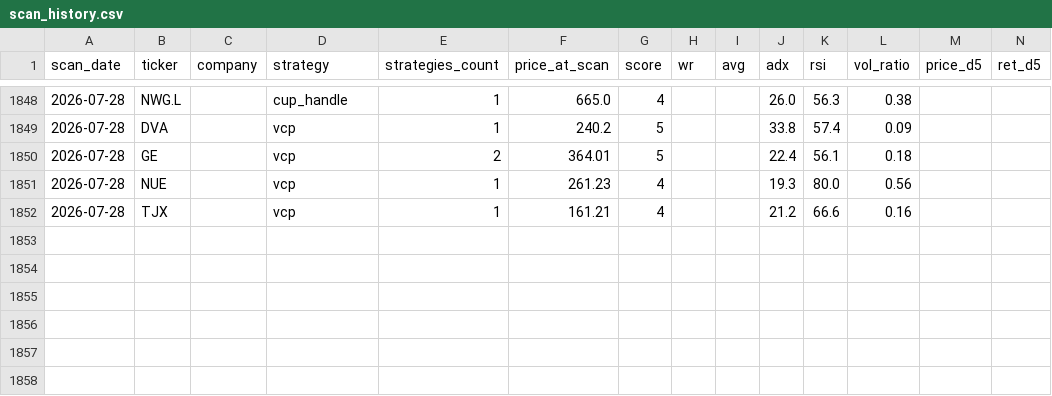
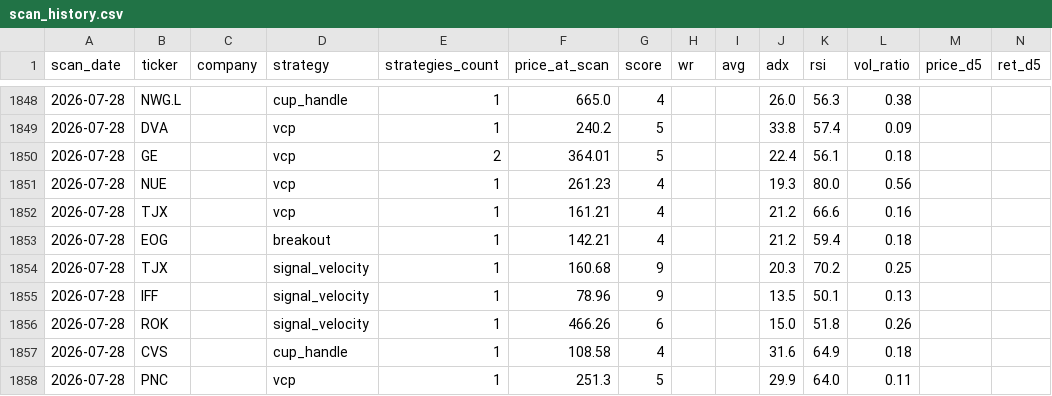
Before and after one commit to Codebreaker89/inflection-market-report, a CSV file: scan_history.csv, drawn as a sheet; only a part is shown, gaps mark what is left out; rows hold the shown columns only; the diff names each change by its address in the sheet, - before the commit and + after, or states it on an @@ line.

```diff
--- a/scan_history.csv
+++ b/scan_history.csv
+row 1853: 2026-07-28 | EOG |  | breakout | 1 | 142.21 | 4 |  |  | 21.2 | 59.4 | 0.18
+row 1854: 2026-07-28 | TJX |  | signal_velocity | 1 | 160.68 | 9 |  |  | 20.3 | 70.2 | 0.25
+row 1855: 2026-07-28 | IFF |  | signal_velocity | 1 | 78.96 | 9 |  |  | 13.5 | 50.1 | 0.13
+row 1856: 2026-07-28 | ROK |  | signal_velocity | 1 | 466.26 | 6 |  |  | 15.0 | 51.8 | 0.26
+row 1857: 2026-07-28 | CVS |  | cup_handle | 1 | 108.58 | 4 |  |  | 31.6 | 64.9 | 0.18
+row 1858: 2026-07-28 | PNC |  | vcp | 1 | 251.3 | 5 |  |  | 29.9 | 64.0 | 0.11
```
Also changed, not shown: 1 other file.
